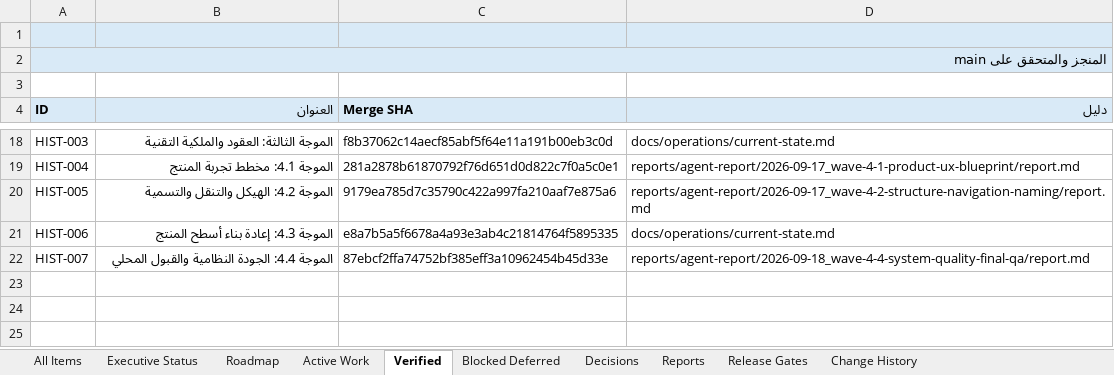
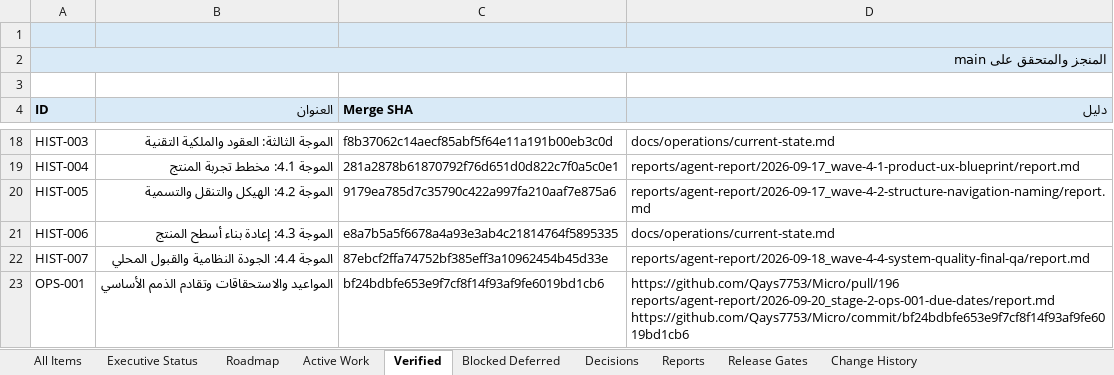
Before and after one commit to Qays7753/Micro, an Excel workbook: docs/operations/control/generated/MASTER-TRACKER.xlsx, sheet Verified, drawn as a sheet; only a part is shown, gaps mark what is left out; values as stored, in another font and other column widths than the file's, no borders; ↵ is a line break in a cell; the diff names each change by its address in the sheet, - before the commit and + after, or states it on an @@ line.

Commit message:
docs(operations): close Wave 1 verified on main + claim WS-165 for Wave 2 (OPS-005/OPS-006)
OPS-001 and WS-164 -> VERIFIED: PR #196 merged at bf24bdb (merge commit),
CI green on that exact main SHA (checks + Cloudflare Pages), evidence
reachable from main. OPS-005/OPS-006 -> IN_PROGRESS inside new claim WS-165
(branch stage-2/ops-005-006-upcoming-aging, base bf24bdb). Single
closure+claim commit avoids the transient active-overlap error (owner
#192/#193 mechanism). Views/Excel/meta regenerated and validated.

```diff
--- a/docs/operations/control/generated/MASTER-TRACKER.xlsx (sheet Verified)
+++ b/docs/operations/control/generated/MASTER-TRACKER.xlsx (sheet Verified)
+row 23: OPS-001 | المواعيد والاستحقاقات وتقادم الذمم الأساسي | bf24bdbfe653e9f7cf8f14f93af9fe6019bd1cb6 | https://github.com/Qays7753/Micro/pull/196 ↵ reports/agent-report/2026-09-20_stage-2-ops-001-due-dates/report.md ↵ https://github.com/Qays7753/Micro/commit/bf24bdbfe653e9f7cf8f14f93af9fe6019bd1cb6
```
Also changed, not shown: sheet All Items, sheet Active Work, sheet Executive Status, sheet Change History, sheet Release Gates, 11 other files.
